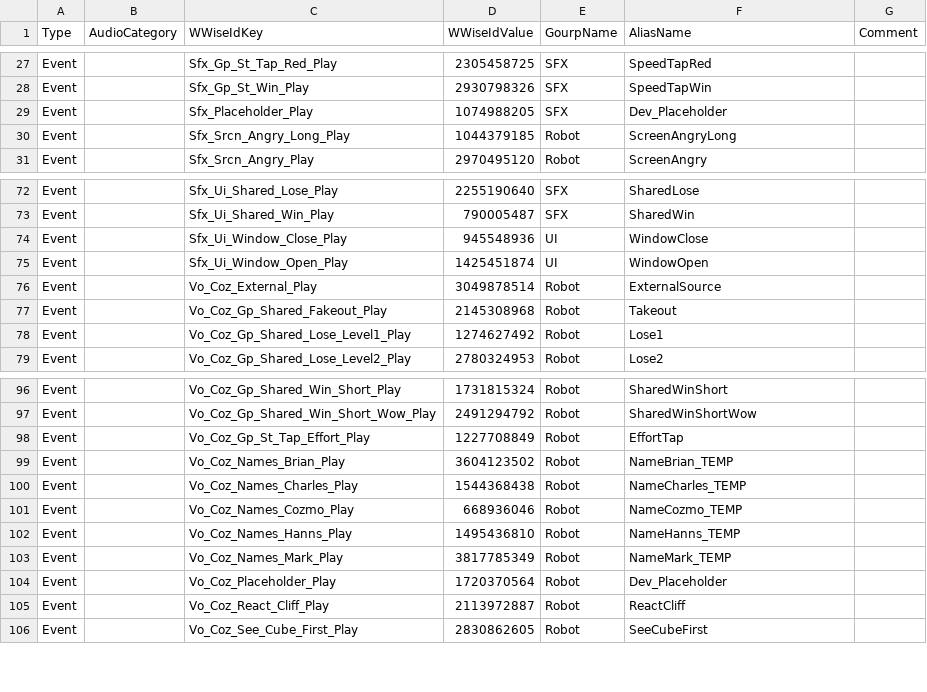
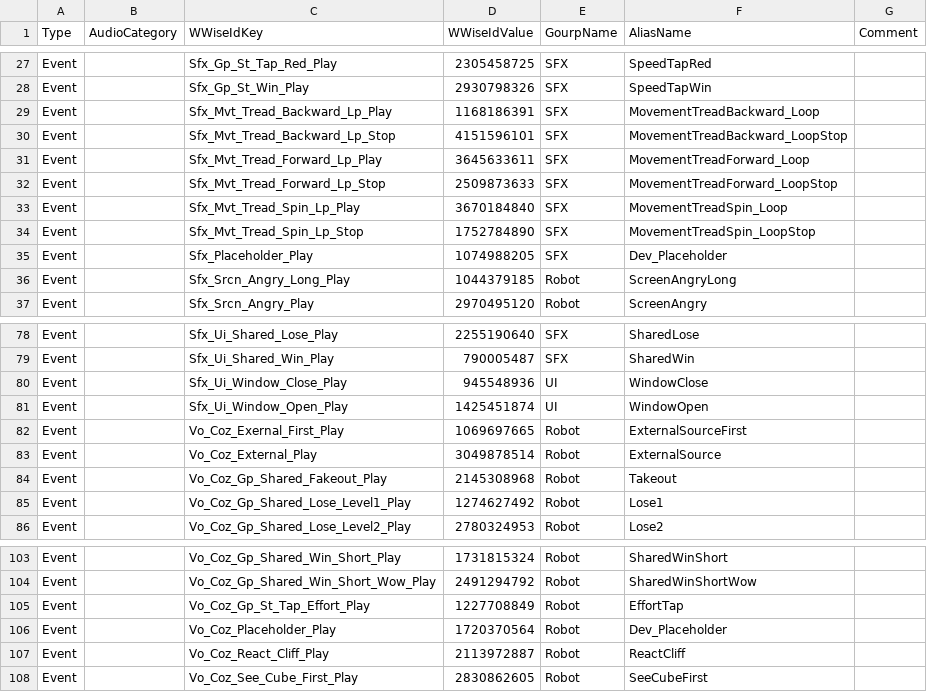
Before and after one commit to kercre123/victor, a CSV file: tools/audio/audioEventMetadata.csv, drawn as a sheet; only a part is shown, gaps mark what is left out.

Commit message:
Updating audio assets from v31 to v32 (#1072)

```diff
--- a/tools/audio/audioEventMetadata.csv
+++ b/tools/audio/audioEventMetadata.csv
@@ -28,2 +28,8 @@ Event,,Sfx_Gp_St_Tap_Red_Play,2305458725,SFX,SpeedTapRed,
 Event,,Sfx_Gp_St_Win_Play,2930798326,SFX,SpeedTapWin,
+Event,,Sfx_Mvt_Tread_Backward_Lp_Play,1168186391,SFX,MovementTreadBackward_Loop,
+Event,,Sfx_Mvt_Tread_Backward_Lp_Stop,4151596101,SFX,MovementTreadBackward_LoopStop,
+Event,,Sfx_Mvt_Tread_Forward_Lp_Play,3645633611,SFX,MovementTreadForward_Loop,
+Event,,Sfx_Mvt_Tread_Forward_Lp_Stop,2509873633,SFX,MovementTreadForward_LoopStop,
+Event,,Sfx_Mvt_Tread_Spin_Lp_Play,3670184840,SFX,MovementTreadSpin_Loop,
+Event,,Sfx_Mvt_Tread_Spin_Lp_Stop,1752784890,SFX,MovementTreadSpin_LoopStop,
 Event,,Sfx_Placeholder_Play,1074988205,SFX,Dev_Placeholder,
@@ -75,2 +81,3 @@ Event,,Sfx_Ui_Window_Close_Play,945548936,UI,WindowClose,
 Event,,Sfx_Ui_Window_Open_Play,1425451874,UI,WindowOpen,
+Event,,Vo_Coz_Exernal_First_Play,1069697665,Robot,ExternalSourceFirst,
 Event,,Vo_Coz_External_Play,3049878514,Robot,ExternalSource,
@@ -98,7 +105,2 @@ Event,,Vo_Coz_Gp_Shared_Win_Short_Wow_Play,2491294792,Robot,SharedWinShortWow,
 Event,,Vo_Coz_Gp_St_Tap_Effort_Play,1227708849,Robot,EffortTap,
-Event,,Vo_Coz_Names_Brian_Play,3604123502,Robot,NameBrian_TEMP,
-Event,,Vo_Coz_Names_Charles_Play,1544368438,Robot,NameCharles_TEMP,
-Event,,Vo_Coz_Names_Cozmo_Play,668936046,Robot,NameCozmo_TEMP,
-Event,,Vo_Coz_Names_Hanns_Play,1495436810,Robot,NameHanns_TEMP,
-Event,,Vo_Coz_Names_Mark_Play,3817785349,Robot,NameMark_TEMP,
 Event,,Vo_Coz_Placeholder_Play,1720370564,Robot,Dev_Placeholder,
```
